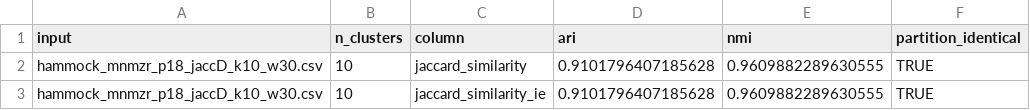
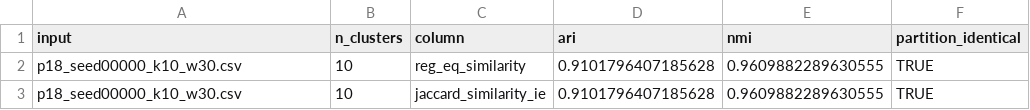
Before and after one commit to jessicabonnie/hammock, a CSV file: paper/sequence_tissue_clustering/estimator_agreement_stats.csv, drawn as a sheet.

Commit message:
Update paper sequence tissue figure sources

```diff
--- a/paper/sequence_tissue_clustering/estimator_agreement_stats.csv
+++ b/paper/sequence_tissue_clustering/estimator_agreement_stats.csv
@@ -1,3 +1,3 @@
 input,n_clusters,column,ari,nmi,partition_identical
-hammock_mnmzr_p18_jaccD_k10_w30.csv,10,jaccard_similarity,0.9101796407185628,0.9609882289630555,TRUE
-hammock_mnmzr_p18_jaccD_k10_w30.csv,10,jaccard_similarity_ie,0.9101796407185628,0.9609882289630555,TRUE
+p18_seed00000_k10_w30.csv,10,reg_eq_similarity,0.9101796407185628,0.9609882289630555,TRUE
+p18_seed00000_k10_w30.csv,10,jaccard_similarity_ie,0.9101796407185628,0.9609882289630555,TRUE
```
Also changed, not shown: 25 other files.
